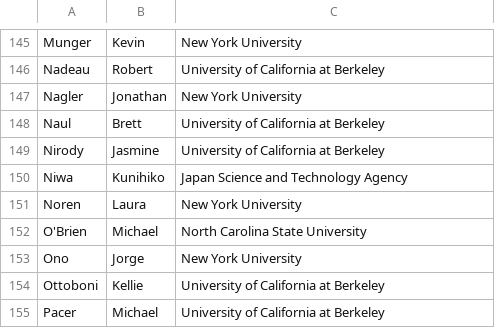
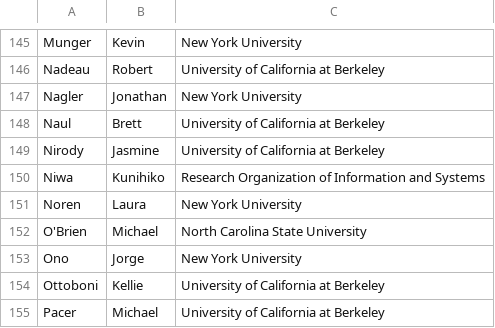
Before and after one commit to DDD-Moore/dse, a CSV file: wed-summit-attendees.csv, drawn as a sheet; only a part is shown, gaps mark what is left out.

Commit message:
changed Niwa's organization

```diff
--- a/wed-summit-attendees.csv
+++ b/wed-summit-attendees.csv
@@ -149,3 +149,3 @@ Naul,Brett,University of California at Berkeley
 Nirody,Jasmine,University of California at Berkeley
-Niwa,Kunihiko,Japan Science and Technology Agency
+Niwa,Kunihiko,Research Organization of Information and Systems
 Noren,Laura,New York University
```
